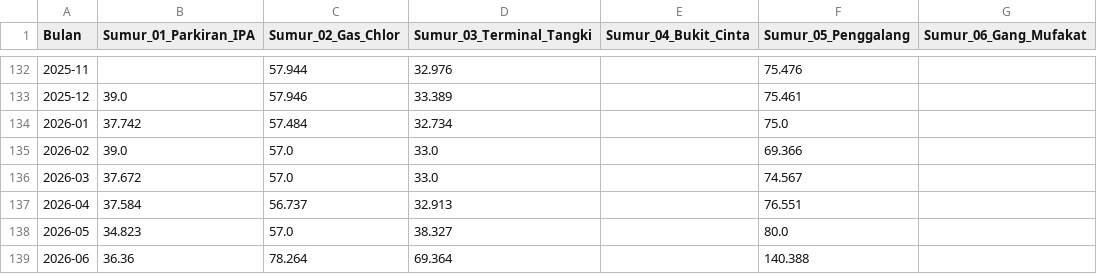
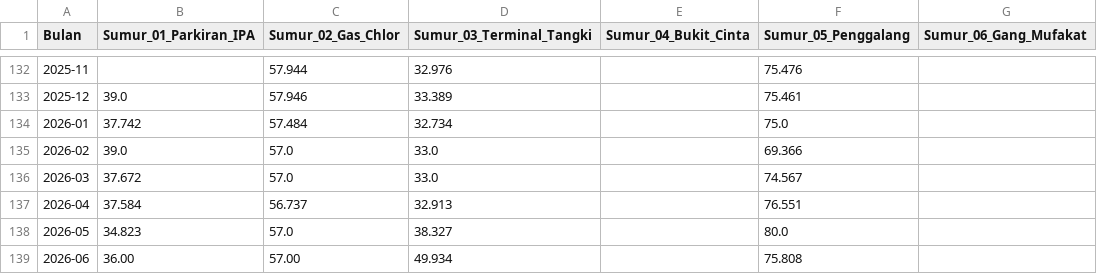
Before and after one commit to pottersab/pottersab, a CSV file: apps/library/data/sumur_debit_kampung_damai.csv, drawn as a sheet; only a part is shown, gaps mark what is left out.

Commit message:
Update Data Sumur Kp Damai

```diff
--- a/apps/library/data/sumur_debit_kampung_damai.csv
+++ b/apps/library/data/sumur_debit_kampung_damai.csv
@@ -138,2 +138,2 @@ Bulan,Sumur_01_Parkiran_IPA,Sumur_02_Gas_Chlor,Sumur_03_Terminal_Tangki,Sumur_04
 2026-05,34.823,57.0,38.327,,80.0,
-2026-06,36.36,78.264,69.364,,140.388,
+2026-06,36.00,57.00,49.934,,75.808,
```
